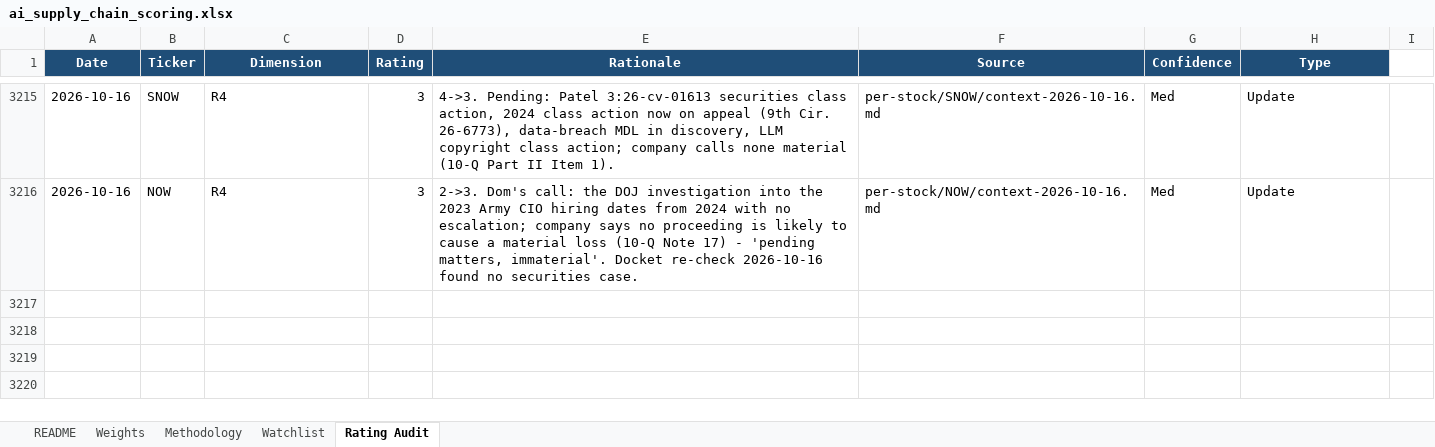
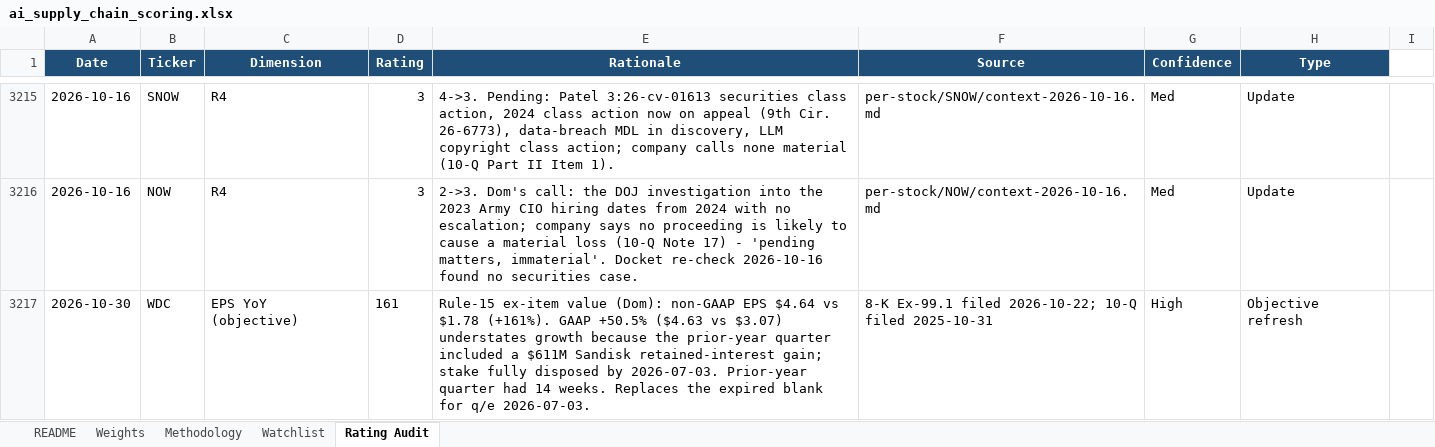
Before and after one commit to dgaraventa5/ai-stocks, an Excel workbook: 00-master/ai_supply_chain_scoring.xlsx, sheet Rating Audit, drawn as a sheet; only a part is shown, gaps mark what is left out; values as stored, in another font and other column widths than the file's, no borders; the diff names each change by its address in the sheet, - before the commit and + after, or states it on an @@ line.

```diff
--- a/00-master/ai_supply_chain_scoring.xlsx (sheet Rating Audit)
+++ b/00-master/ai_supply_chain_scoring.xlsx (sheet Rating Audit)
+row 3217: 2026-10-30 | WDC | EPS YoY (objective) | 161 | Rule-15 ex-item value (Dom): non-GAAP EPS $4.64 vs $1.78 (+161%). GAAP +50.5% ($4.63 vs $3.07) understates growth because the prior-year quarter included a $611M Sandisk retained-interest gain; stake fully disposed by 2026-07-03. Prior-year quarter had 14 weeks. Replaces the expired blank for q/e 2026-07-03. | 8-K Ex-99.1 filed 2026-10-22; 10-Q filed 2025-10-31 | High | Objective refresh
```
Also changed, not shown: sheet Watchlist, 2 other files.
